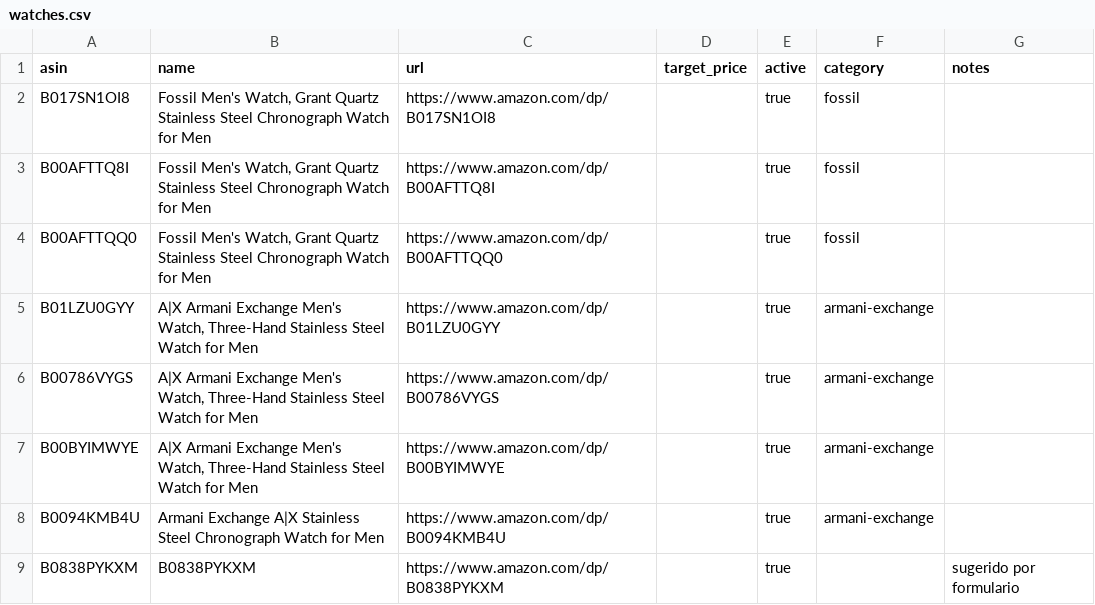
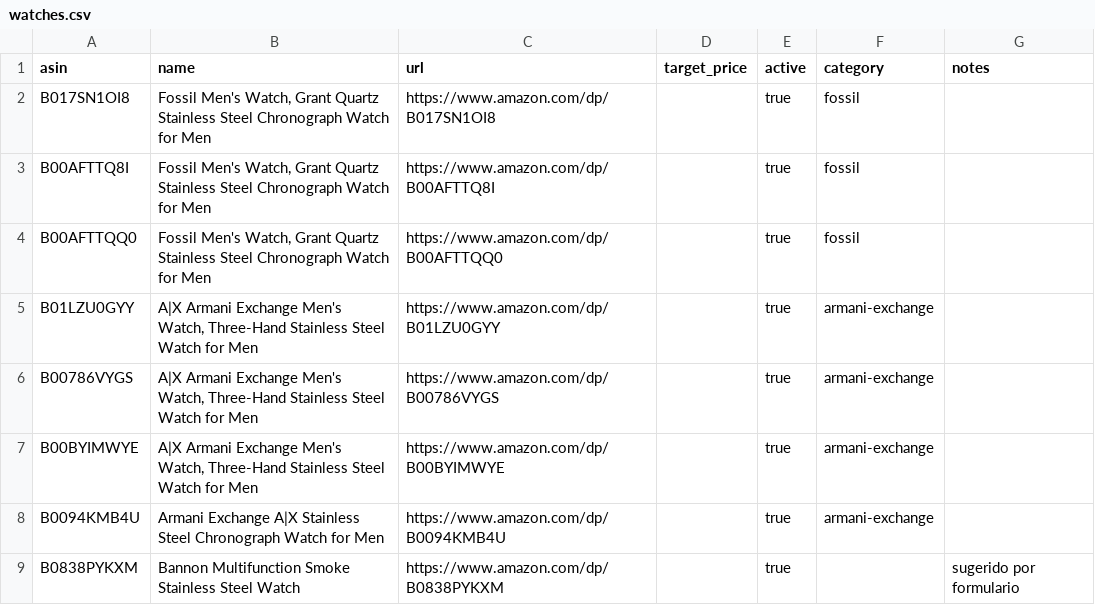
Before and after one commit to crodriguez-relojes/relojes, a CSV file: data/watches.csv, drawn as a sheet.

```diff
--- a/data/watches.csv
+++ b/data/watches.csv
@@ -8,2 +8,2 @@ B00BYIMWYE,"A|X Armani Exchange Men's Watch, Three-Hand Stainless Steel Watch fo
 B0094KMB4U,Armani Exchange A|X Stainless Steel Chronograph Watch for Men,https://www.amazon.com/dp/B0094KMB4U,,true,armani-exchange,
-B0838PYKXM,B0838PYKXM,https://www.amazon.com/dp/B0838PYKXM,,true,,sugerido por formulario
+B0838PYKXM,Bannon Multifunction Smoke Stainless Steel Watch,https://www.amazon.com/dp/B0838PYKXM,,true,,sugerido por formulario
```
Also changed, not shown: 5 other files.
